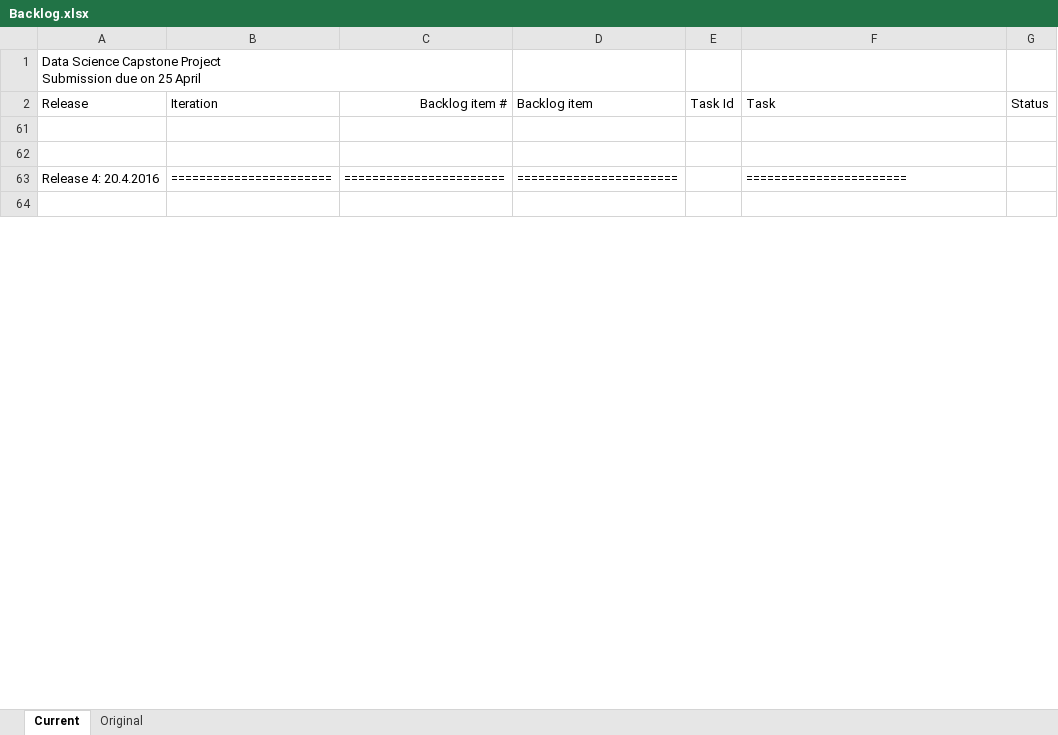
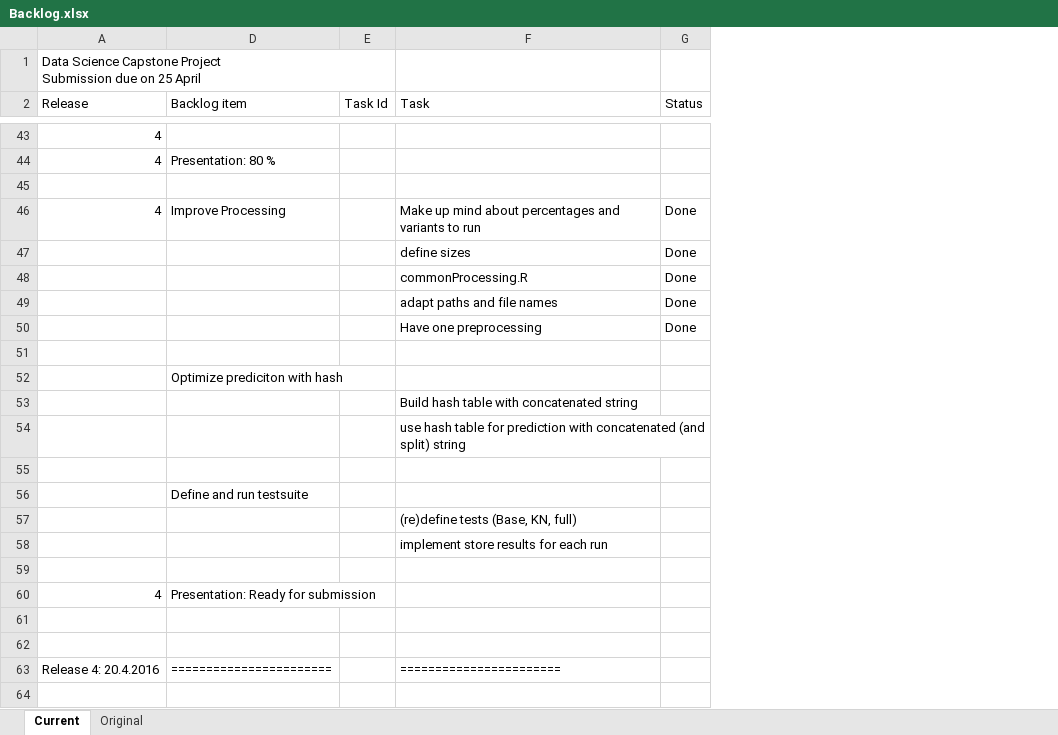
Before and after one commit to ThomasMey123/DataScienceCapStone, an Excel workbook: Backlog.xlsx, sheet Current, drawn as a sheet; only a part is shown, gaps mark what is left out; values as stored, in another font and other column widths than the file's, no borders; removed rows and columns are numbered as before the commit, all else as after; the diff covers the shown part only; the diff names each change by its address in the sheet, - before the commit and + after, or states it on an @@ line.

```diff
--- a/Backlog.xlsx (sheet Current)
+++ b/Backlog.xlsx (sheet Current)
@@ column B (Iteration) hidden, row 63: ======================= @@
@@ column C (Backlog item #) hidden, row 63: ======================= @@
@@ row 43 unhidden: 4 @@
+row 44: 4 | Presentation: 80 %
+row 45: (empty)
+row 46: 4 | Improve Processing |  | Make up mind about percentages and variants to run | Done
@@ row 47 unhidden:  |  |  | define sizes | Done @@
@@ row 48 unhidden:  |  |  | commonProcessing.R | Done @@
@@ row 49 unhidden:  |  |  | adapt paths and file names | Done @@
@@ row 50 unhidden:  |  |  | Have one preprocessing | Done @@
+row 51: (empty)
@@ row 52 unhidden:  | Optimize prediciton with hash @@
@@ row 53 unhidden:  |  |  | Build hash table with concatenated string @@
@@ row 54 unhidden:  |  |  | use hash table for prediction with concatenated (and split) string @@
+row 55: (empty)
@@ row 56 unhidden:  | Define and run testsuite @@
@@ row 57 unhidden:  |  |  | (re)define tests (Base, KN, full) @@
@@ row 58 unhidden:  |  |  | implement store results for each run @@
+row 59: (empty)
+row 60: 4 | Presentation: Ready for submission
```
Also changed, not shown: 34 added rows, 2 removed rows, 17 hidden or unhidden rows and 4 edited cells elsewhere in this sheet, hidden cells, 1 other file.
